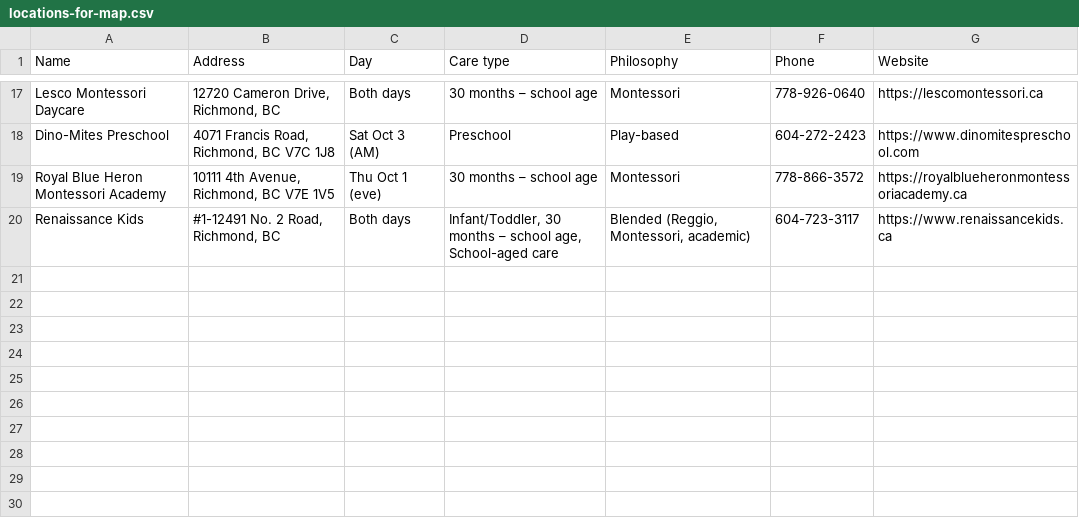
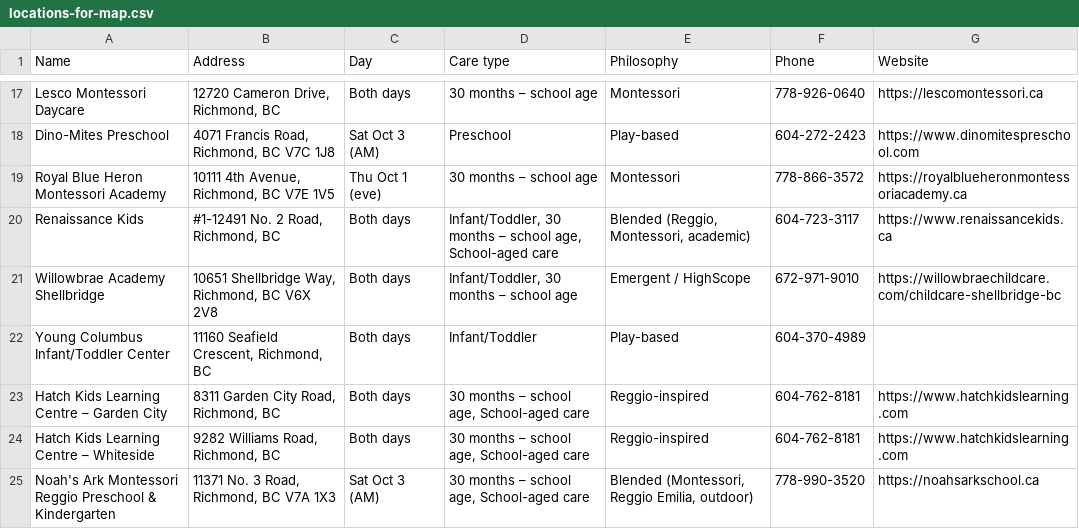
Before and after one commit to PamelaSSOCC/doors-open-childcare, a CSV file: locations-for-map.csv, drawn as a sheet; only a part is shown, gaps mark what is left out.

Commit message:
Add files via upload

```diff
--- a/locations-for-map.csv
+++ b/locations-for-map.csv
@@ -20 +20,6 @@
 "Renaissance Kids","#1-12491 No. 2 Road, Richmond, BC","Both days","Infant/Toddler, 30 months – school age, School-aged care","Blended (Reggio, Montessori, academic)","604-723-3117","https://www.renaissancekids.ca"
+"Willowbrae Academy Shellbridge","10651 Shellbridge Way, Richmond, BC V6X 2V8","Both days","Infant/Toddler, 30 months – school age","Emergent / HighScope","672-971-9010","https://willowbraechildcare.com/childcare-shellbridge-bc"
+"Young Columbus Infant/Toddler Center","11160 Seafield Crescent, Richmond, BC","Both days","Infant/Toddler","Play-based","604-370-4989",""
+"Hatch Kids Learning Centre – Garden City","8311 Garden City Road, Richmond, BC","Both days","30 months – school age, School-aged care","Reggio-inspired","604-762-8181","https://www.hatchkidslearning.com"
+"Hatch Kids Learning Centre – Whiteside","9282 Williams Road, Richmond, BC","Both days","30 months – school age, School-aged care","Reggio-inspired","604-762-8181","https://www.hatchkidslearning.com"
+"Noah's Ark Montessori Reggio Preschool & Kindergarten","11371 No. 3 Road, Richmond, BC V7A 1X3","Sat Oct 3 (AM)","30 months – school age, School-aged care","Blended (Montessori, Reggio Emilia, outdoor)","778-990-3520","https://noahsarkschool.ca"
```
